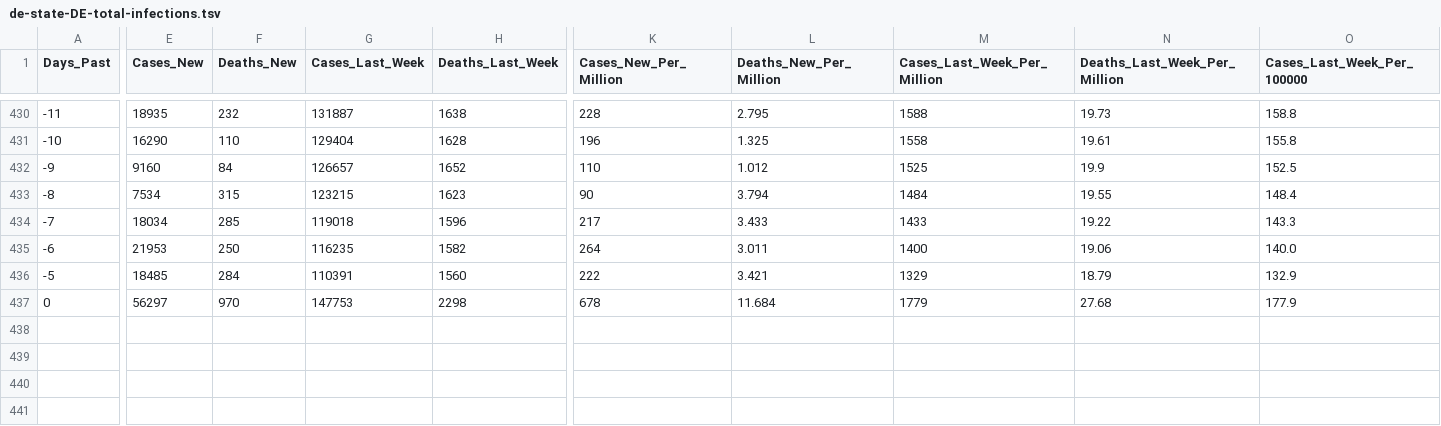
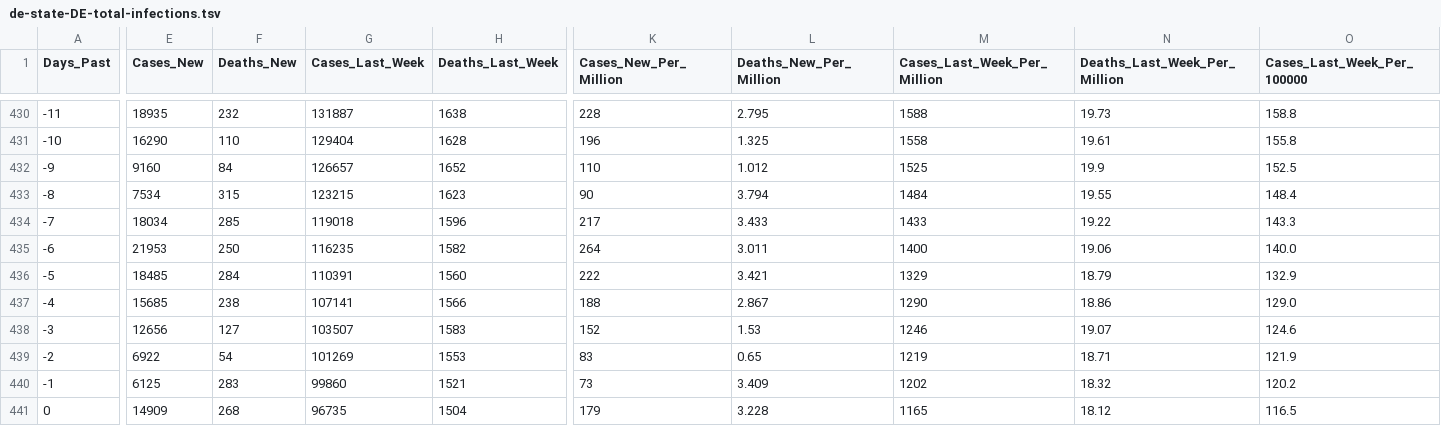
Before and after one commit to hodoi05/vaccinedata, a TSV file: data/source/de-state-DE-total-infections.tsv, drawn as a sheet; only a part is shown, gaps mark what is left out; addresses are those after the commit; rows hold the shown columns only; the diff covers the shown part only; the diff names each change by its address in the sheet, - before the commit and + after, or states it on an @@ line.

```diff
--- a/data/source/de-state-DE-total-infections.tsv
+++ b/data/source/de-state-DE-total-infections.tsv
+row 437: -4 | 15685 | 238 | 107141 | 1566 | 188 | 2.867 | 1290 | 18.86 | 129.0
+row 438: -3 | 12656 | 127 | 103507 | 1583 | 152 | 1.53 | 1246 | 19.07 | 124.6
+row 439: -2 | 6922 | 54 | 101269 | 1553 | 83 | 0.65 | 1219 | 18.71 | 121.9
+row 440: -1 | 6125 | 283 | 99860 | 1521 | 73 | 3.409 | 1202 | 18.32 | 120.2
-E441 (Cases_New): 56297
+E441 (Cases_New): 14909
-F441 (Deaths_New): 970
+F441 (Deaths_New): 268
-G441 (Cases_Last_Week): 147753
+G441 (Cases_Last_Week): 96735
-H441 (Deaths_Last_Week): 2298
+H441 (Deaths_Last_Week): 1504
-K441 (Cases_New_Per_Million): 678
+K441 (Cases_New_Per_Million): 179
-L441 (Deaths_New_Per_Million): 11.684
+L441 (Deaths_New_Per_Million): 3.228
-M441 (Cases_Last_Week_Per_Million): 1779
+M441 (Cases_Last_Week_Per_Million): 1165
-N441 (Deaths_Last_Week_Per_Million): 27.68
+N441 (Deaths_Last_Week_Per_Million): 18.12
-O441 (Cases_Last_Week_Per_100000): 177.9
+O441 (Cases_Last_Week_Per_100000): 116.5
```
Also changed, not shown: 3 edited cells elsewhere in this file, data/df_all.csv, data/df_all_min_max_scaled.csv, 6 other files.
